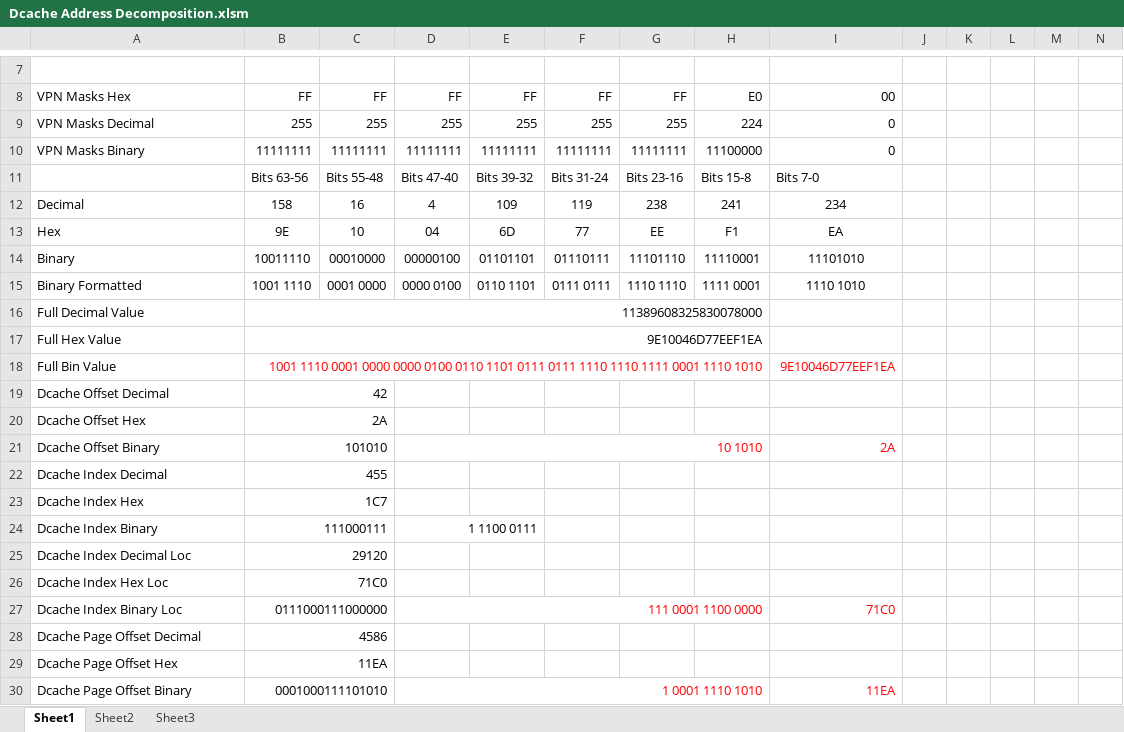
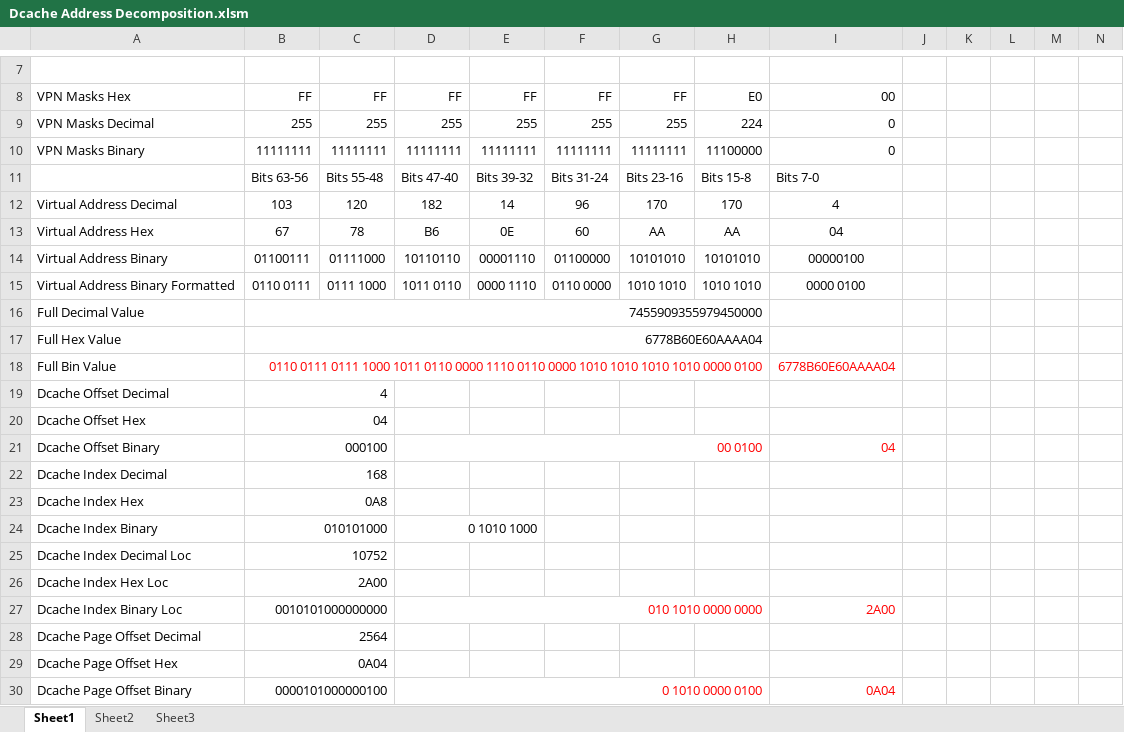
Before and after one commit to JonathanBelanger/DECaxp, an Excel workbook: doc/Dcache Address Decomposition.xlsm, sheet Sheet1, drawn as a sheet; only a part is shown, gaps mark what is left out; values as stored, in another font and other column widths than the file's, no borders; removed rows and columns are numbered as before the commit, all else as after; rows hold the shown columns only; the diff covers the shown part only; the diff names each change by its address in the sheet, - before the commit and + after, or states it on an @@ line.

```diff
--- a/doc/Dcache Address Decomposition.xlsm (sheet Sheet1)
+++ b/doc/Dcache Address Decomposition.xlsm (sheet Sheet1)
-row 12: Decimal | 158 | 16 | 4 | 109 | 119 | 238 | 241 | 234
-row 13: Hex | 9E | 10 | 04 | 6D | 77 | EE | F1 | EA
-row 14: Binary | 10011110 | 00010000 | 00000100 | 01101101 | 01110111 | 11101110 | 11110001 | 11101010
-row 15: Binary Formatted | 1001 1110 | 0001 0000 | 0000 0100 | 0110 1101 | 0111 0111 | 1110 1110 | 1111 0001 | 1110 1010
+row 12: Virtual Address Decimal | 103 | 120 | 182 | 14 | 96 | 170 | 170 | 4
+row 13: Virtual Address Hex | 67 | 78 | B6 | 0E | 60 | AA | AA | 04
+row 14: Virtual Address Binary | 01100111 | 01111000 | 10110110 | 00001110 | 01100000 | 10101010 | 10101010 | 00000100
+row 15: Virtual Address Binary Formatted | 0110 0111 | 0111 1000 | 1011 0110 | 0000 1110 | 0110 0000 | 1010 1010 | 1010 1010 | 0000 0100
-B16: 11389608325830078000
+B16: 7455909355979450000
-B17: 9E10046D77EEF1EA
+B17: 6778B60E60AAAA04
-B18: 1001 1110 0001 0000 0000 0100 0110 1101 0111 0111 1110 1110 1111 0001 1110 1010
+B18: 0110 0111 0111 1000 1011 0110 0000 1110 0110 0000 1010 1010 1010 1010 0000 0100
-I18: 9E10046D77EEF1EA
+I18: 6778B60E60AAAA04
-B19: 42
+B19: 4
-B20: 2A
+B20: 04
-B21: 101010
+B21: 000100
-D21: 10 1010
+D21: 00 0100
-I21: 2A
+I21: 04
-B22: 455
+B22: 168
-B23: 1C7
+B23: 0A8
-B24: 111000111
+B24: 010101000
-D24: 1 1100 0111
+D24: 0 1010 1000
-B25: 29120
+B25: 10752
-B26: 71C0
+B26: 2A00
-B27: 0111000111000000
+B27: 0010101000000000
-D27: 111 0001 1100 0000
+D27: 010 1010 0000 0000
-I27: 71C0
+I27: 2A00
-B28: 4586
+B28: 2564
-B29: 11EA
+B29: 0A04
-B30: 0001000111101010
+B30: 0000101000000100
-D30: 1 0001 1110 1010
+D30: 0 1010 0000 0100
-I30: 11EA
+I30: 0A04
```
Also changed, not shown: 35 added rows, 12 edited cells and merged cells elsewhere in this sheet.
